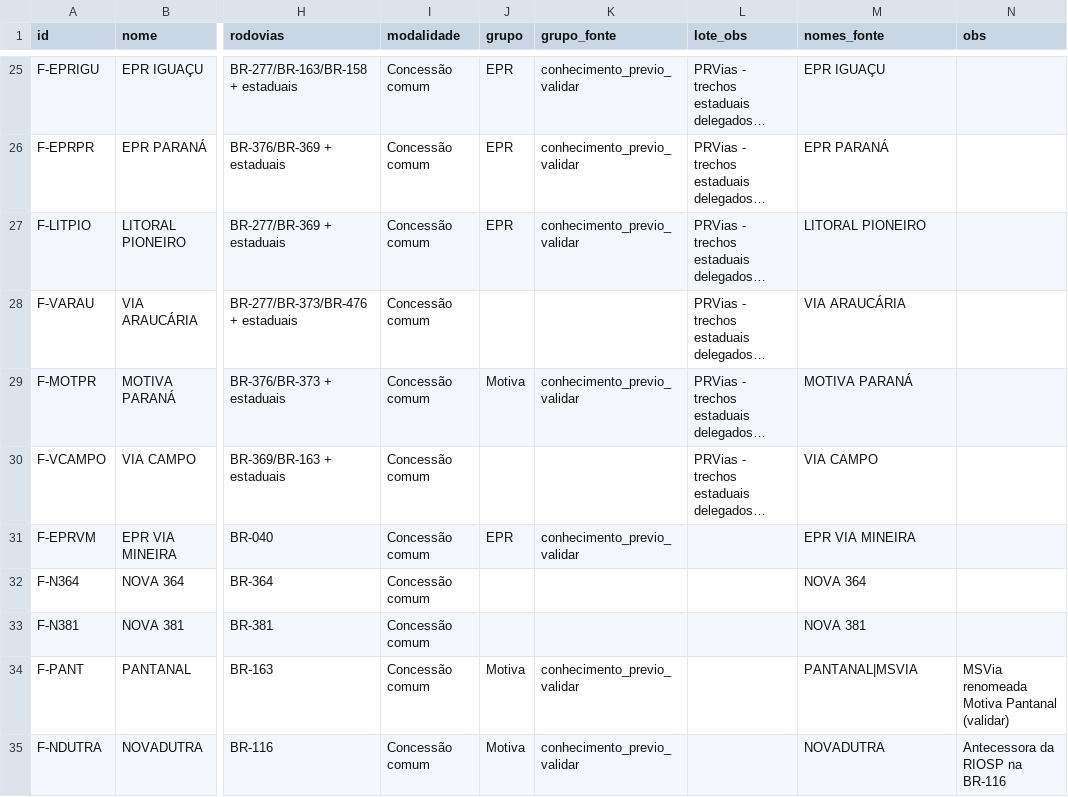
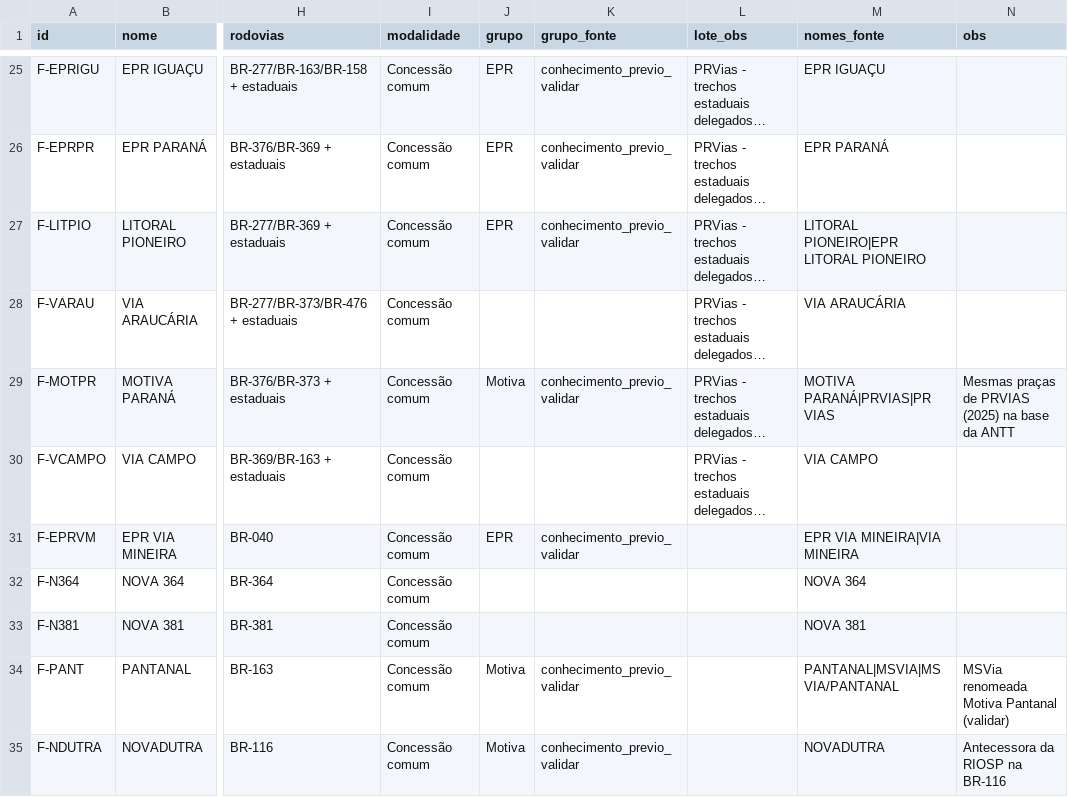
Before and after one commit to pricediscoveryblog-ops/coletor-concessoes, a CSV file: cadastro/concessoes.csv, drawn as a sheet; only a part is shown, gaps mark what is left out; long unchanged cells end in …; the diff covers the shown part only; the diff names each change by its address in the sheet, - before the commit and + after, or states it on an @@ line.

Commit message:
Update concessoes.csv

```diff
--- a/cadastro/concessoes.csv
+++ b/cadastro/concessoes.csv
-M27 (nomes_fonte): LITORAL PIONEIRO
+M27 (nomes_fonte): LITORAL PIONEIRO|EPR LITORAL PIONEIRO
-M29 (nomes_fonte): MOTIVA PARANÁ
+M29 (nomes_fonte): MOTIVA PARANÁ|PRVIAS|PR VIAS
-N29 (obs): (empty)
+N29 (obs): Mesmas praças de PRVIAS (2025) na base da ANTT
-M31 (nomes_fonte): EPR VIA MINEIRA
+M31 (nomes_fonte): EPR VIA MINEIRA|VIA MINEIRA
-M34 (nomes_fonte): PANTANAL|MSVIA
+M34 (nomes_fonte): PANTANAL|MSVIA|MSVIA/PANTANAL
```
Also changed, not shown: 6 edited cells elsewhere in this file.
